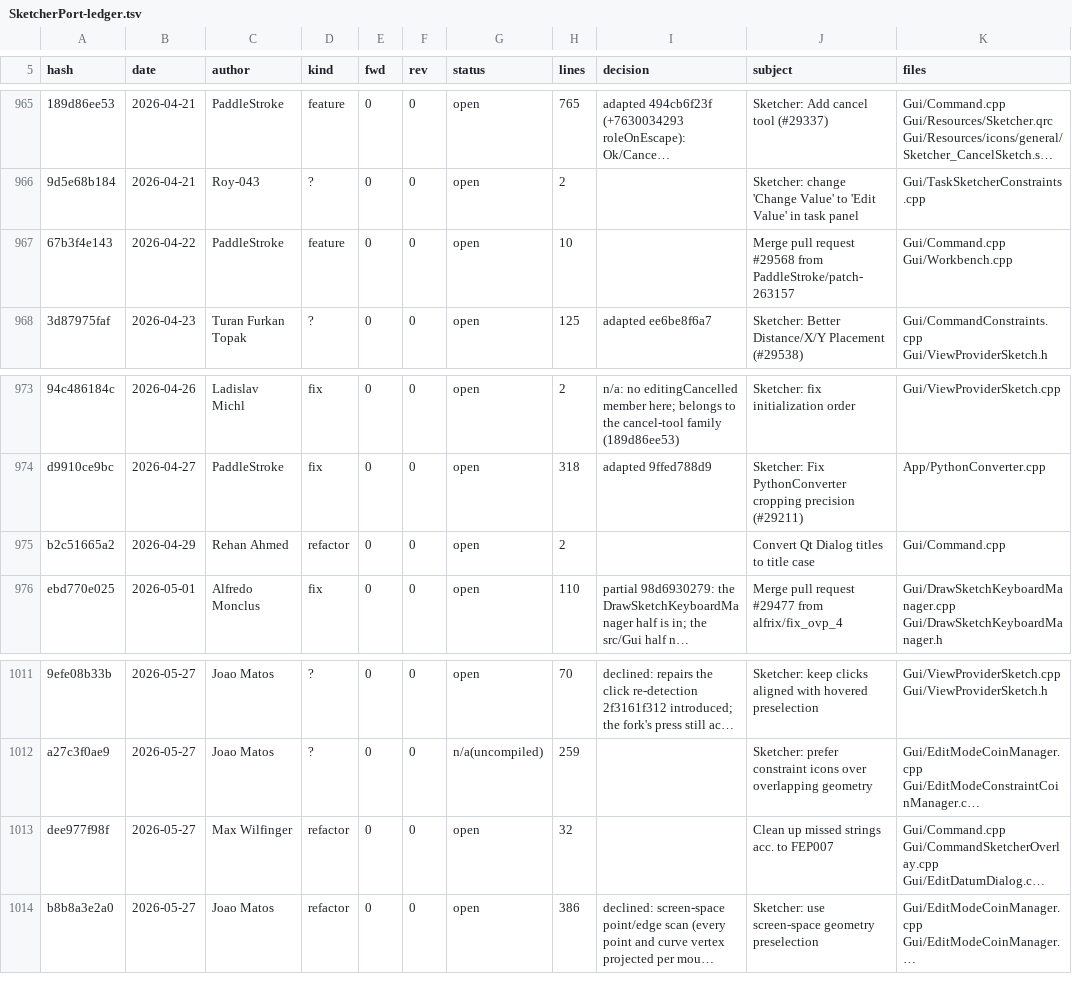
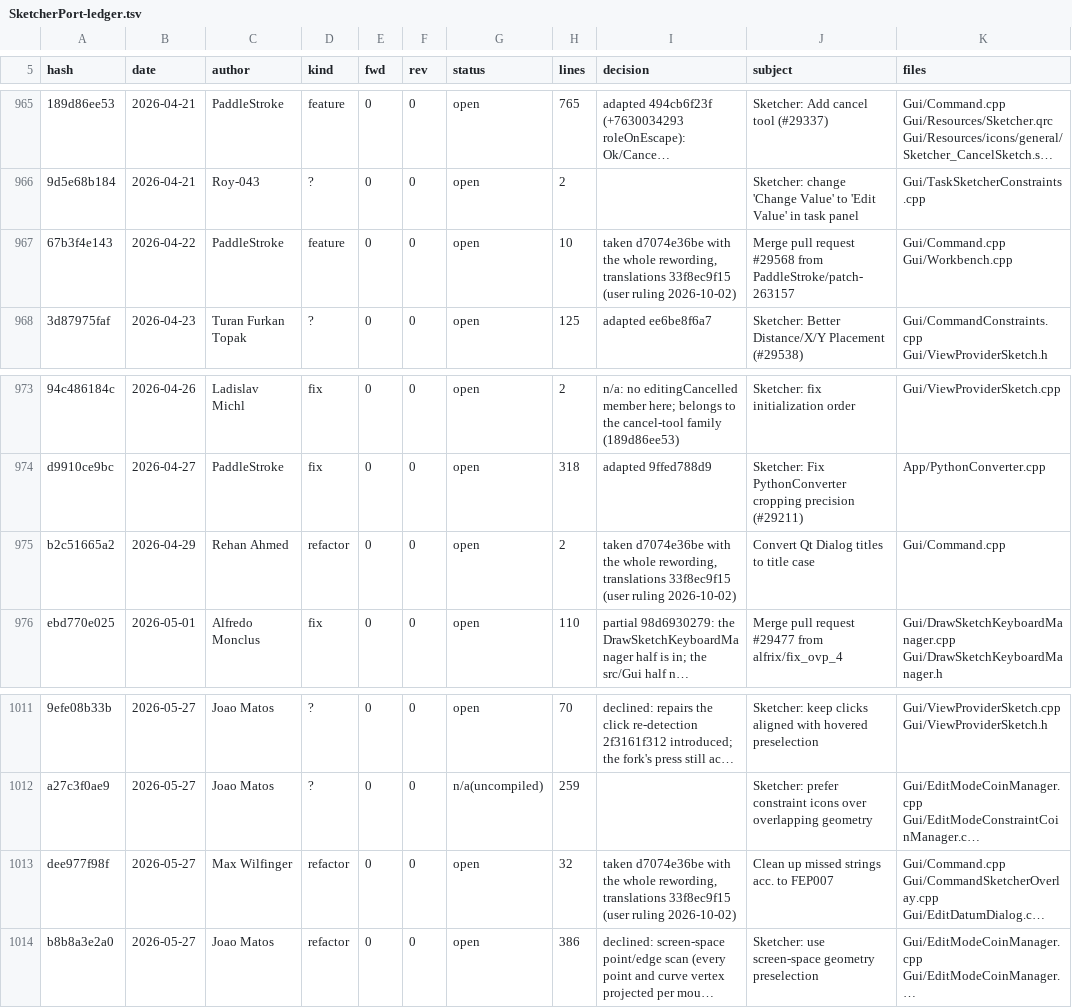
Before and after one commit to realthunder/FreeCAD, a TSV file: docs/SketcherPort-ledger.tsv, drawn as a sheet; only a part is shown, gaps mark what is left out; long unchanged cells end in …; the diff covers the shown part only; the diff names each change by its address in the sheet, - before the commit and + after, or states it on an @@ line.

```diff
--- a/docs/SketcherPort-ledger.tsv
+++ b/docs/SketcherPort-ledger.tsv
-I967 (decision): (empty)
+I967 (decision): taken d7074e36be with the whole rewording, translations 33f8ec9f15 (user ruling 2026-10-02)
-I975 (decision): (empty)
+I975 (decision): taken d7074e36be with the whole rewording, translations 33f8ec9f15 (user ruling 2026-10-02)
-I1013 (decision): (empty)
+I1013 (decision): taken d7074e36be with the whole rewording, translations 33f8ec9f15 (user ruling 2026-10-02)
```
Also changed, not shown: 7 edited cells elsewhere in this file, 1 other file.
